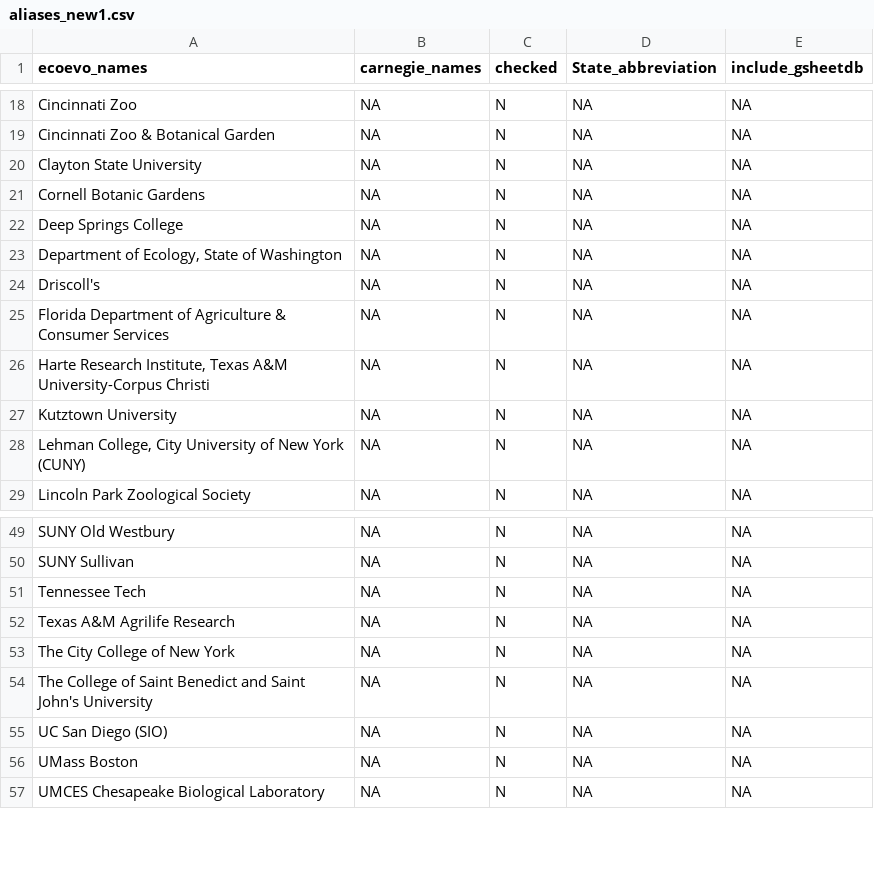
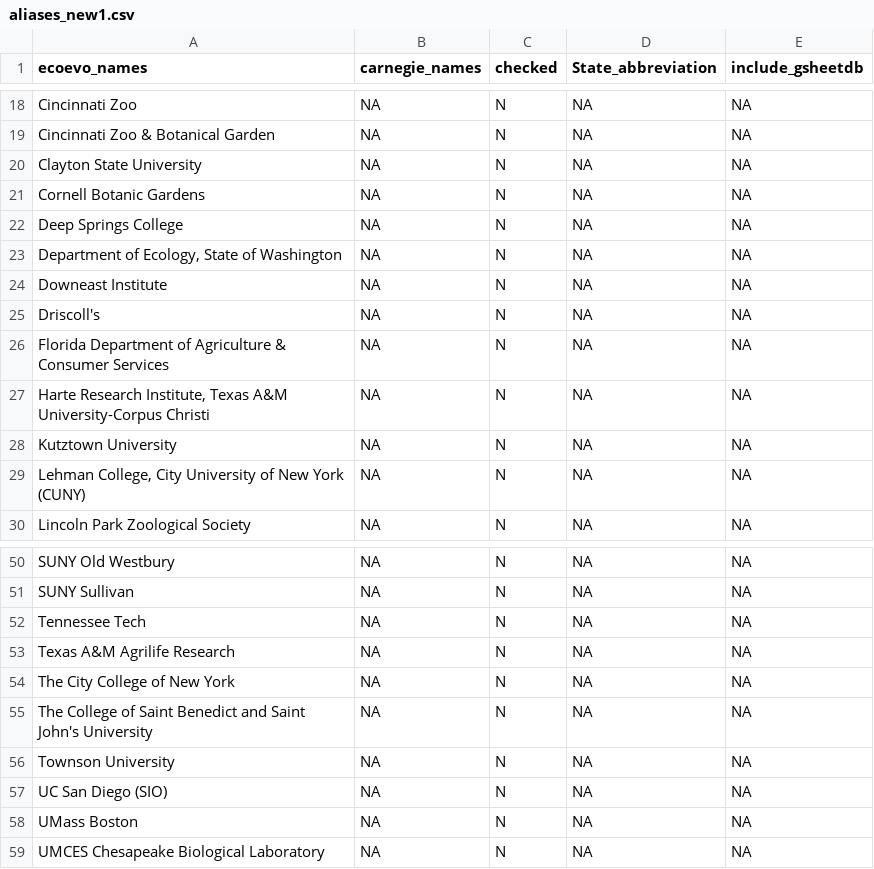
Before and after one commit to mikeblazanin/ecoevojobsR, a CSV file: data-raw/aliases_new1.csv, drawn as a sheet; only a part is shown, gaps mark what is left out.

```diff
--- a/data-raw/aliases_new1.csv
+++ b/data-raw/aliases_new1.csv
@@ -23,2 +23,3 @@
 "Department of Ecology, State of Washington",NA,"N",NA,NA
+"Downeast Institute",NA,"N",NA,NA
 "Driscoll's",NA,"N",NA,NA
@@ -54,2 +55,3 @@
 "The College of Saint Benedict and Saint John's University",NA,"N",NA,NA
+"Townson University",NA,"N",NA,NA
 "UC San Diego (SIO)",NA,"N",NA,NA
```
Also changed, not shown: data-raw/ecoevojobsR_postdoc.csv, 2 other files.
